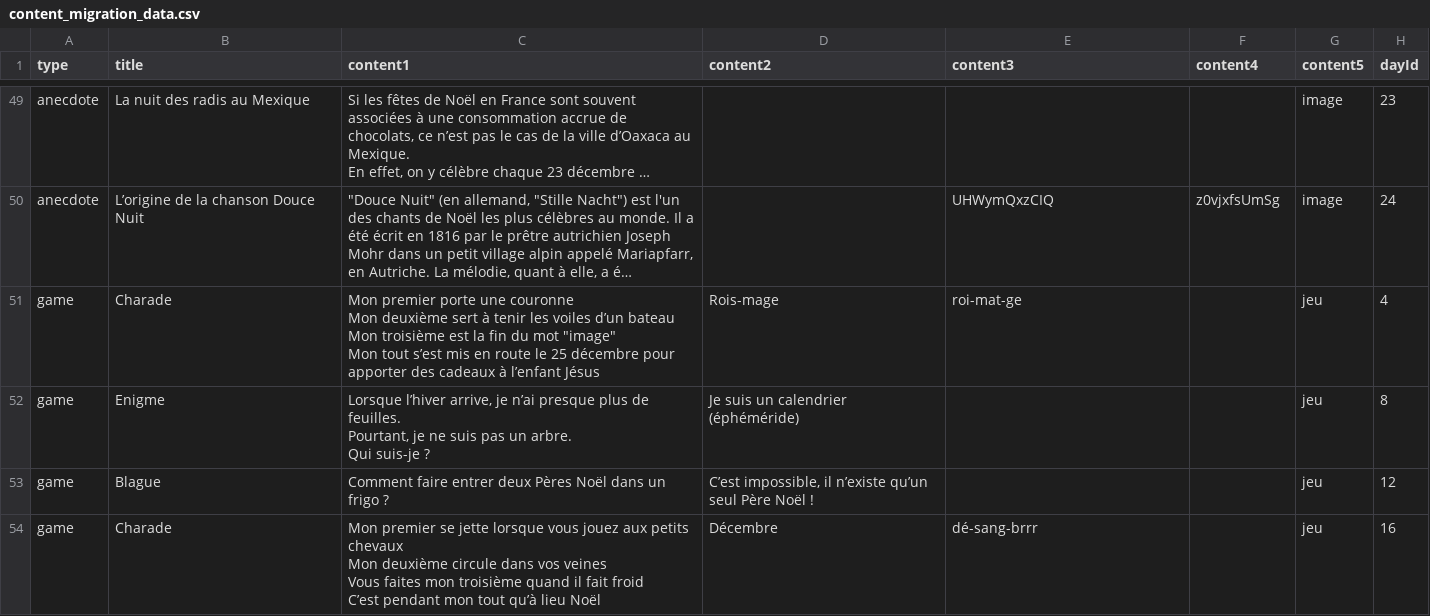
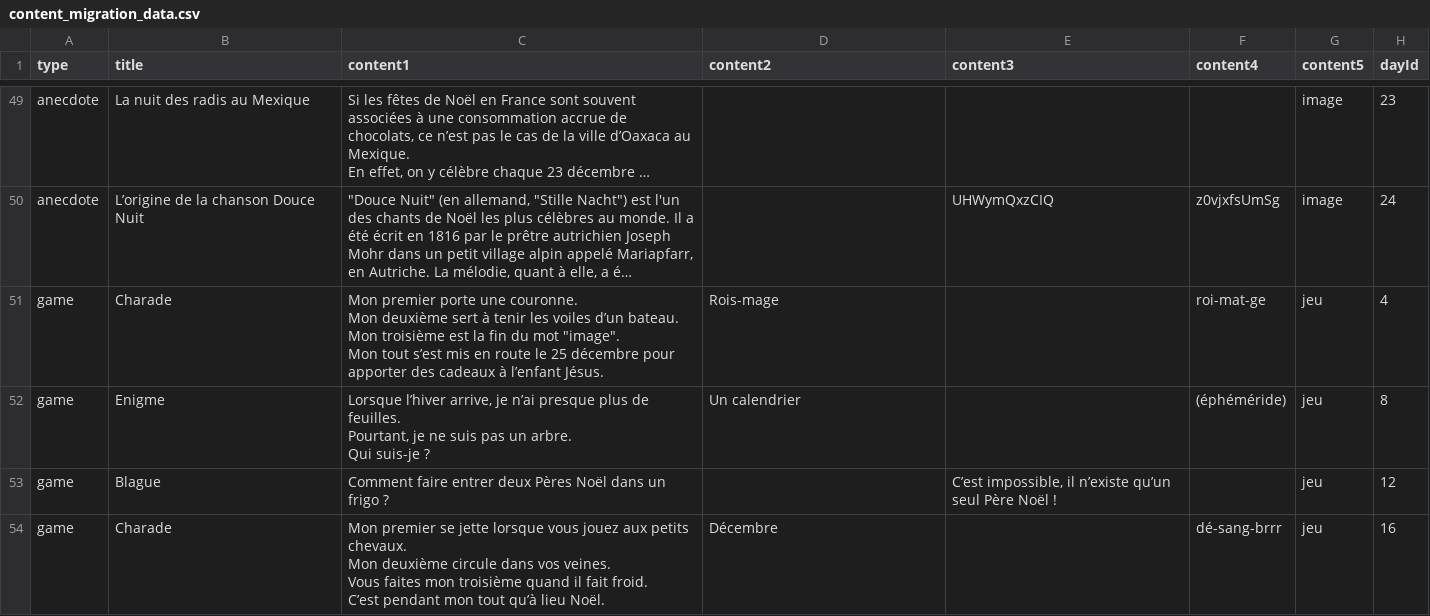
Before and after one commit to morganelepine/advent-calendar-v2, a CSV file: server/src/data/content_migration_data.csv, drawn as a sheet; only a part is shown, gaps mark what is left out; long unchanged cells end in …; ↵ is a line break in a cell; the diff covers the shown part only; the diff names each change by its address in the sheet, - before the commit and + after, or states it on an @@ line.

```diff
--- a/server/src/data/content_migration_data.csv
+++ b/server/src/data/content_migration_data.csv
-C51 (content1): …porte une couronne ↵ Mon deuxième sert à tenir les voiles d’un bateau ↵ Mon troisième est la fin du mot "image" ↵ Mon tout s’est mis en route le 25 décembre pour apporter des cadeaux à l’enfant Jésus
+C51 (content1): …porte une couronne. ↵ Mon deuxième sert à tenir les voiles d’un bateau. ↵ Mon troisième est la fin du mot "image". ↵ Mon tout s’est mis en route le 25 décembre pour apporter des cadeaux à l’enfant Jésus.
-E51 (content3): roi-mat-ge
+E51 (content3): (empty)
-F51 (content4): (empty)
+F51 (content4): roi-mat-ge
-D52 (content2): Je suis un calendrier (éphéméride)
+D52 (content2): Un calendrier
-F52 (content4): (empty)
+F52 (content4): (éphéméride)
-D53 (content2): C’est impossible, il n’existe qu’un seul Père Noël !
+D53 (content2): (empty)
-E53 (content3): (empty)
+E53 (content3): C’est impossible, il n’existe qu’un seul Père Noël !
-C54 (content1): …aux petits chevaux ↵ Mon deuxième circule dans vos veines ↵ Vous faites mon troisième quand il fait froid ↵ C’est pendant mon tout qu’à lieu Noël
+C54 (content1): …aux petits chevaux. ↵ Mon deuxième circule dans vos veines. ↵ Vous faites mon troisième quand il fait froid. ↵ C’est pendant mon tout qu’à lieu Noël.
-E54 (content3): dé-sang-brrr
+E54 (content3): (empty)
-F54 (content4): (empty)
+F54 (content4): dé-sang-brrr
```
Also changed, not shown: 9 edited cells elsewhere in this file, 7 other files.
